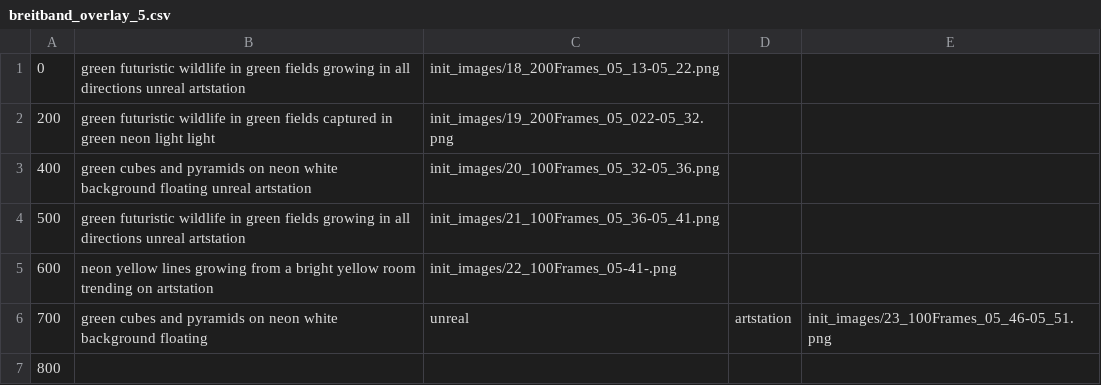
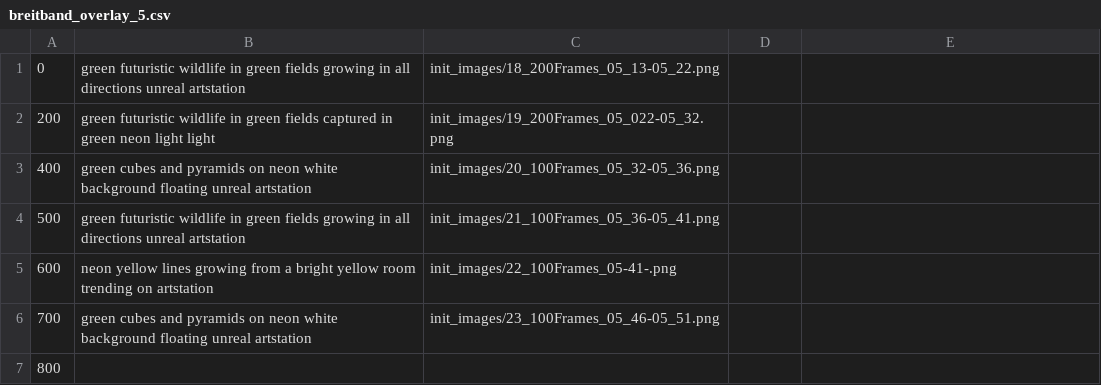
Before and after one commit to aaronabebe/ai-image-generator-vqgan-clip, a CSV file: breitband_overlay_5.csv, drawn as a sheet.

```diff
--- a/breitband_overlay_5.csv
+++ b/breitband_overlay_5.csv
@@ -5,3 +5,3 @@
 600,neon yellow lines growing from a bright yellow room trending on artstation,init_images/22_100Frames_05-41-.png
-700,green cubes and pyramids on neon white background floating, unreal, artstation,init_images/23_100Frames_05_46-05_51.png
+700,green cubes and pyramids on neon white background floating unreal artstation,init_images/23_100Frames_05_46-05_51.png
 800
```
Also changed, not shown: 1 other file.
